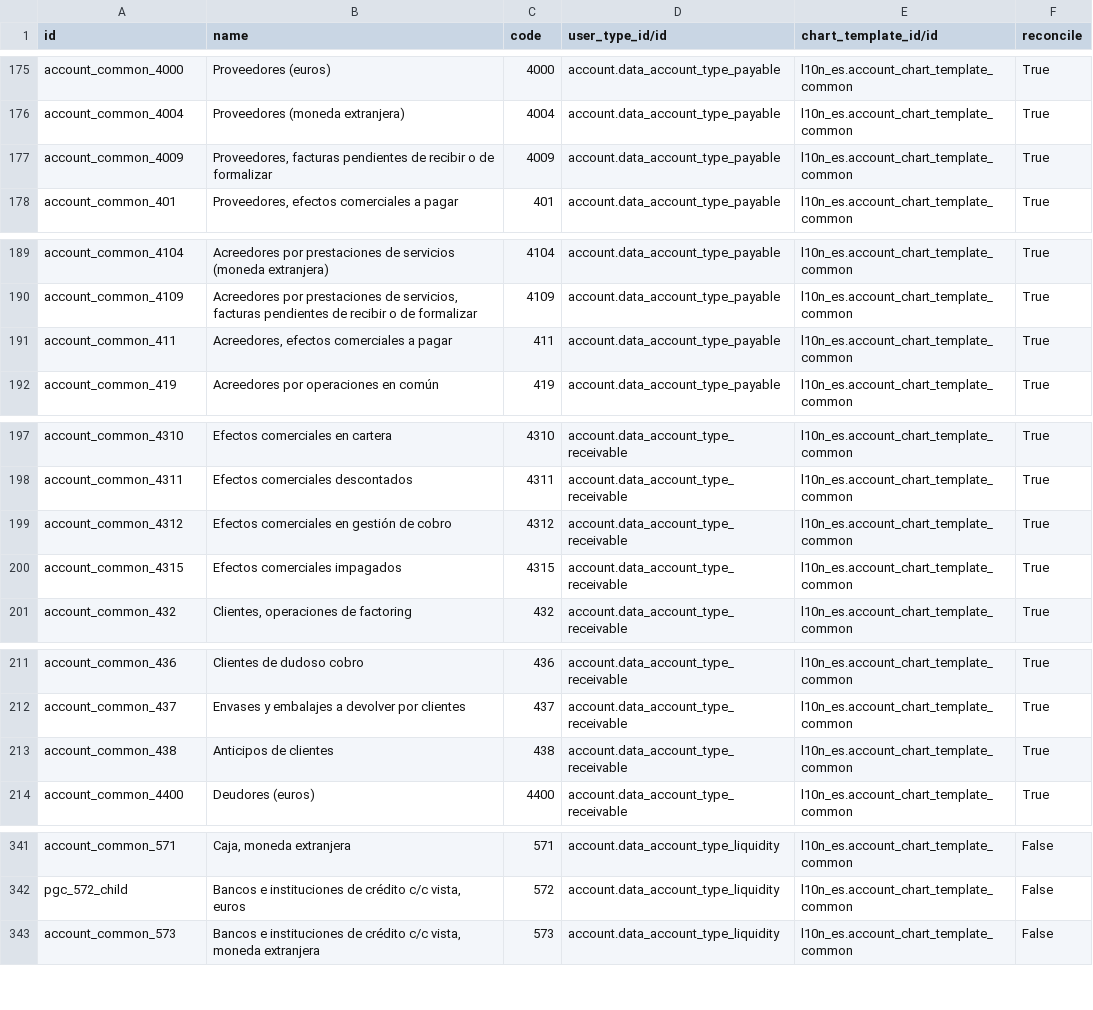
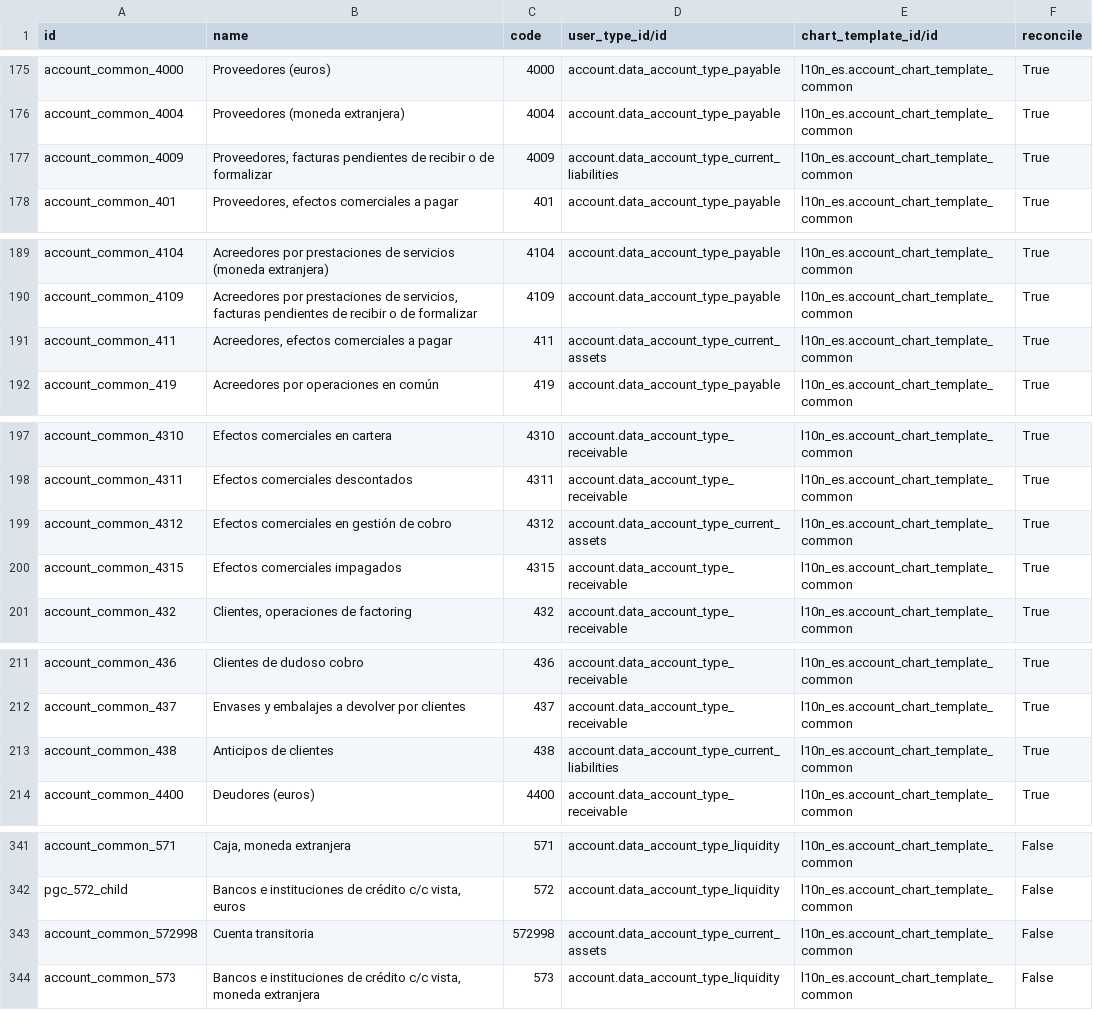
Before and after one commit to Ingeos/l10n-spain, a CSV file: l10n_es/data/account.account.template-common.csv, drawn as a sheet; only a part is shown, gaps mark what is left out.

```diff
--- a/l10n_es/data/account.account.template-common.csv
+++ b/l10n_es/data/account.account.template-common.csv
@@ -176,3 +176,3 @@
 "account_common_4004","Proveedores (moneda extranjera)","4004","account.data_account_type_payable","l10n_es.account_chart_template_common","True"
-"account_common_4009","Proveedores, facturas pendientes de recibir o de formalizar","4009","account.data_account_type_payable","l10n_es.account_chart_template_common","True"
+"account_common_4009","Proveedores, facturas pendientes de recibir o de formalizar","4009","account.data_account_type_current_liabilities","l10n_es.account_chart_template_common","True"
 "account_common_401","Proveedores, efectos comerciales a pagar","401","account.data_account_type_payable","l10n_es.account_chart_template_common","True"
@@ -190,3 +190,3 @@
 "account_common_4109","Acreedores por prestaciones de servicios, facturas pendientes de recibir o de formalizar","4109","account.data_account_type_payable","l10n_es.account_chart_template_common","True"
-"account_common_411","Acreedores, efectos comerciales a pagar","411","account.data_account_type_payable","l10n_es.account_chart_template_common","True"
+"account_common_411","Acreedores, efectos comerciales a pagar","411","account.data_account_type_current_assets","l10n_es.account_chart_template_common","True"
 "account_common_419","Acreedores por operaciones en común","419","account.data_account_type_payable","l10n_es.account_chart_template_common","True"
@@ -198,3 +198,3 @@
 "account_common_4311","Efectos comerciales descontados","4311","account.data_account_type_receivable","l10n_es.account_chart_template_common","True"
-"account_common_4312","Efectos comerciales en gestión de cobro","4312","account.data_account_type_receivable","l10n_es.account_chart_template_common","True"
+"account_common_4312","Efectos comerciales en gestión de cobro","4312","account.data_account_type_current_assets","l10n_es.account_chart_template_common","True"
 "account_common_4315","Efectos comerciales impagados","4315","account.data_account_type_receivable","l10n_es.account_chart_template_common","True"
@@ -212,3 +212,3 @@
 "account_common_437","Envases y embalajes a devolver por clientes","437","account.data_account_type_receivable","l10n_es.account_chart_template_common","True"
-"account_common_438","Anticipos de clientes","438","account.data_account_type_receivable","l10n_es.account_chart_template_common","True"
+"account_common_438","Anticipos de clientes","438","account.data_account_type_current_liabilities","l10n_es.account_chart_template_common","True"
 "account_common_4400","Deudores (euros)","4400","account.data_account_type_receivable","l10n_es.account_chart_template_common","True"
@@ -342,2 +342,3 @@
 "pgc_572_child","Bancos e instituciones de crédito c/c vista, euros","572","account.data_account_type_liquidity","l10n_es.account_chart_template_common","False"
+"account_common_572998","Cuenta transitoria","572998","account.data_account_type_current_assets","l10n_es.account_chart_template_common","False"
 "account_common_573","Bancos e instituciones de crédito c/c vista, moneda extranjera","573","account.data_account_type_liquidity","l10n_es.account_chart_template_common","False"
```
Also changed, not shown: 13 other files.
